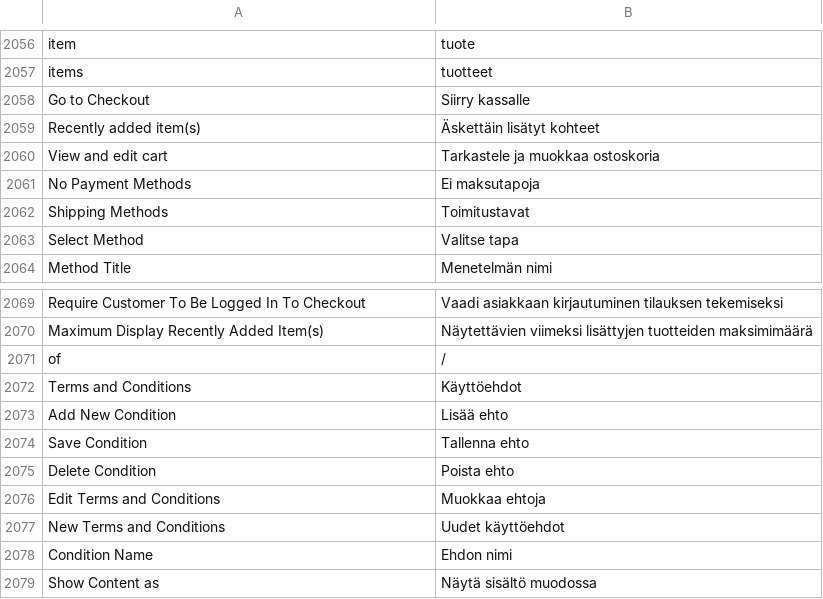
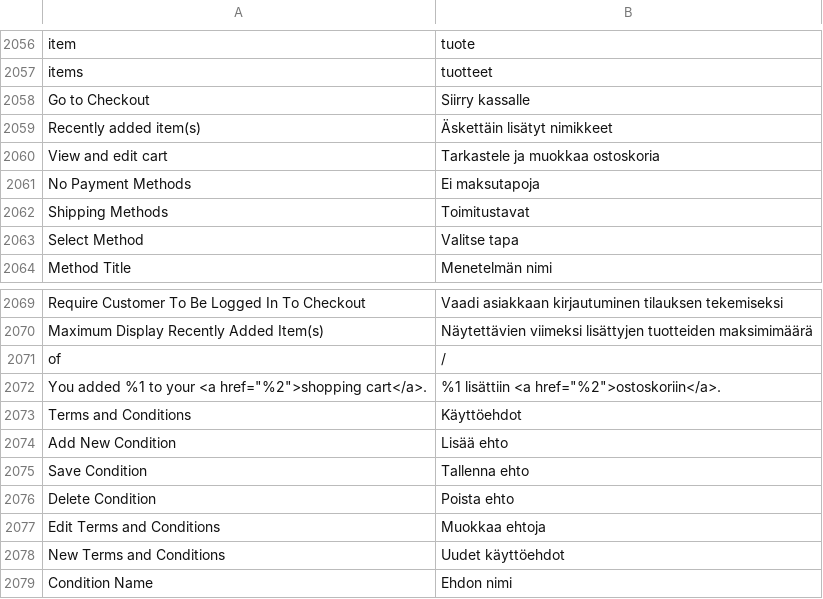
Before and after one commit to magento-l10n/language-fi_FI, a CSV file: fi_FI.csv, drawn as a sheet; only a part is shown, gaps mark what is left out; the shorter side is filled out with more unchanged rows.

Commit message:
Updating translations from Crowdin.

```diff
--- a/fi_FI.csv
+++ b/fi_FI.csv
@@ -2061,3 +2061,3 @@ items,tuotteet
 "Go to Checkout","Siirry kassalle"
-"Recently added item(s)","Äskettäin lisätyt kohteet"
+"Recently added item(s)","Äskettäin lisätyt nimikkeet"
 "View and edit cart","Tarkastele ja muokkaa ostoskoria"
@@ -2074,2 +2074,3 @@ items,tuotteet
 of,/
+"You added %1 to your <a href=""%2"">shopping cart</a>.","%1 lisättiin <a href=""%2"">ostoskoriin</a>."
 "Terms and Conditions",Käyttöehdot
```
Also changed, not shown: 1 other file.
